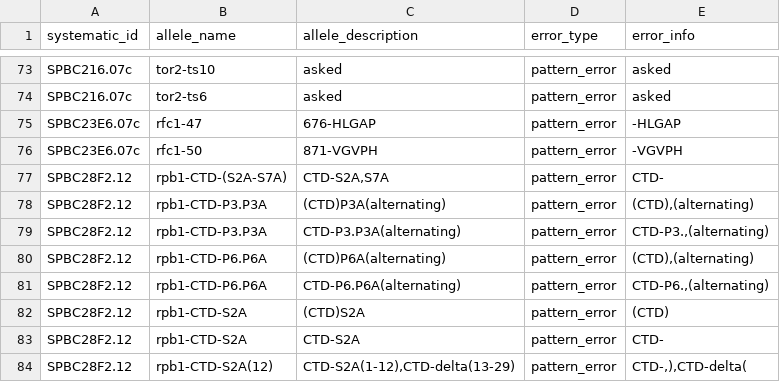
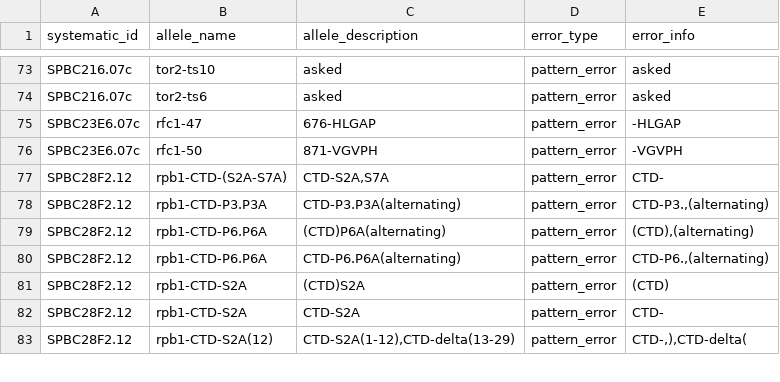
Before and after one commit to pombase/allele_qc, a TSV file: results/allele_cannot_fix_other_errors.tsv, drawn as a sheet; only a part is shown, gaps mark what is left out.

```diff
--- a/results/allele_cannot_fix_other_errors.tsv
+++ b/results/allele_cannot_fix_other_errors.tsv
@@ -77,3 +77,2 @@ SPBC23E6.07c	rfc1-50	871-VGVPH	pattern_error	-VGVPH
 SPBC28F2.12	rpb1-CTD-(S2A-S7A)	CTD-S2A,S7A	pattern_error	CTD-
-SPBC28F2.12	rpb1-CTD-P3.P3A	(CTD)P3A(alternating)	pattern_error	(CTD),(alternating)
 SPBC28F2.12	rpb1-CTD-P3.P3A	CTD-P3.P3A(alternating)	pattern_error	CTD-P3.,(alternating)
```
Also changed, not shown: data/alleles.tsv, data/alleles_pre_format_phaf.tsv, 2 other files.
